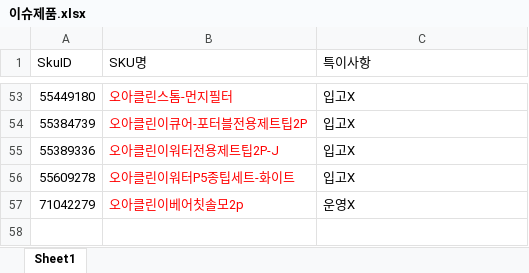
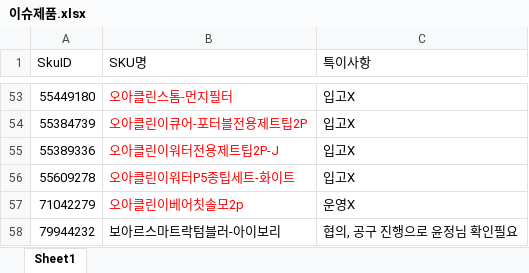
Before and after one commit to tolmjj10/coupang-po, an Excel workbook: data/이슈제품.xlsx, sheet Sheet1, drawn as a sheet; only a part is shown, gaps mark what is left out; values as stored, in another font and other column widths than the file's, no borders; the diff names each change by its address in the sheet, - before the commit and + after, or states it on an @@ line.

Commit message:
Add files via upload

```diff
--- a/data/이슈제품.xlsx (sheet Sheet1)
+++ b/data/이슈제품.xlsx (sheet Sheet1)
+row 58: 79944232 | 보아르스마트락텀블러-아이보리 | 협의, 공구 진행으로 윤정님 확인필요
```
